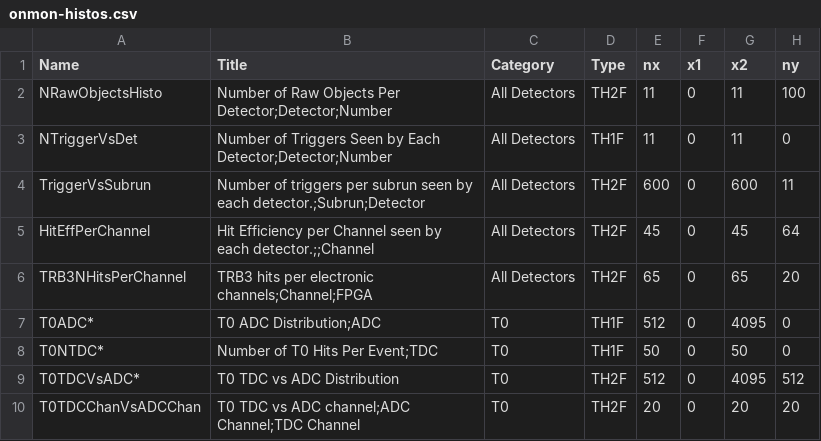
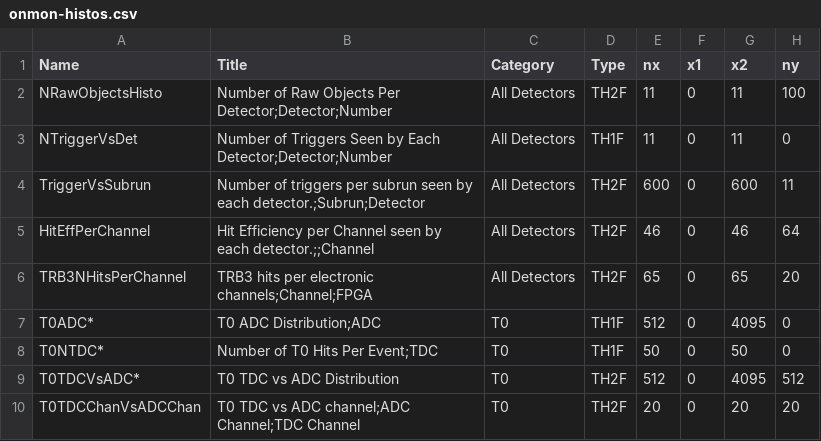
Before and after one commit to EMPHATICSoft/emphaticsoft, a CSV file: OnlineMonitoring/util/onmon-histos.csv, drawn as a sheet; only a part is shown; the diff names each change by its address in the sheet, - before the commit and + after, or states it on an @@ line.

Commit message:
Fixed offsets for HitEff plot. Added absolute SSD plane number to channel maps and extract that in OnMon to fill SSD plots correctly. If something was using the dchannel column to extract the sensor within a plane in formation it should use HiLo() instead. These two columns were duplicates.

```diff
--- a/OnlineMonitoring/util/onmon-histos.csv
+++ b/OnlineMonitoring/util/onmon-histos.csv
-E5 (nx): 45
+E5 (nx): 46
-G5 (x2): 45
+G5 (x2): 46
```
Also changed, not shown: 4 other files.
